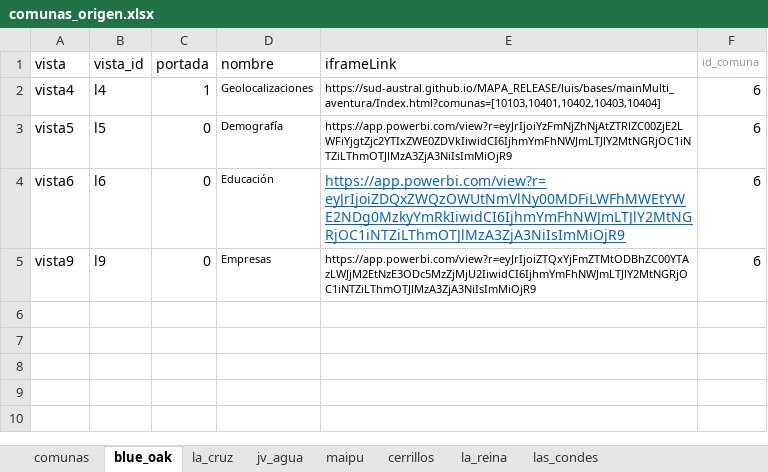
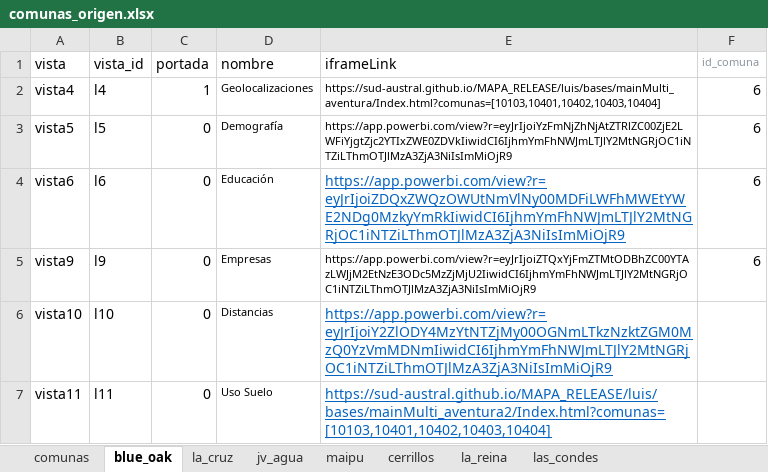
Before and after one commit to Sud-Austral/Data-Info, an Excel workbook: comunas_origen.xlsx, sheet blue_oak, drawn as a sheet; values as stored, in another font and other column widths than the file's, no borders; the diff names each change by its address in the sheet, - before the commit and + after, or states it on an @@ line.

Commit message:
Update comunas_origen.xlsx

```diff
--- a/comunas_origen.xlsx (sheet blue_oak)
+++ b/comunas_origen.xlsx (sheet blue_oak)
+row 6: vista10 | l10 | 0 | Distancias | https://app.powerbi.com/view?r=eyJrIjoiY2ZlODY4MzYtNTZjMy00OGNmLTkzNzktZGM0MzQ0YzVmMDNmIiwidCI6IjhmYmFhNWJmLTJlY2MtNGRjOC1iNTZiLThmOTJlMzA3ZjA3NiIsImMiOjR9
+row 7: vista11 | l11 | 0 | Uso Suelo | https://sud-austral.github.io/MAPA_RELEASE/luis/bases/mainMulti_aventura2/Index.html?comunas=[10103,10401,10402,10403,10404]
```
